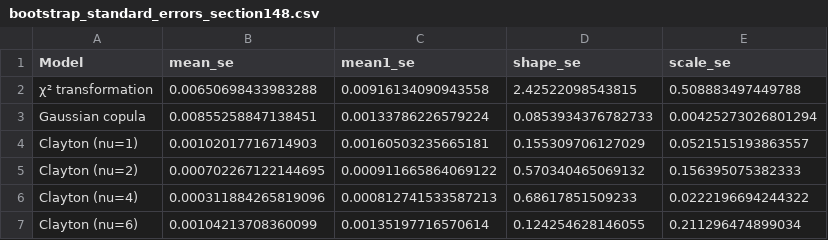
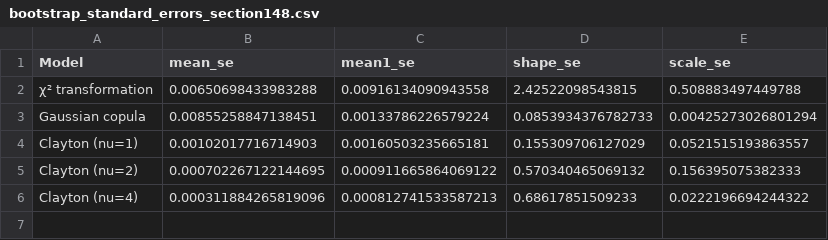
Before and after one commit to ealvnrz/weibull-rf-spatial-clayton, a CSV file: data/processed/bootstrap_standard_errors_section148.csv, drawn as a sheet.

```diff
--- a/data/processed/bootstrap_standard_errors_section148.csv
+++ b/data/processed/bootstrap_standard_errors_section148.csv
@@ -6,2 +6 @@
 "Clayton (nu=4)",0.000311884265819096,0.000812741533587213,0.68617851509233,0.0222196694244322
-"Clayton (nu=6)",0.00104213708360099,0.00135197716570614,0.124254628146055,0.211296474899034
```
Also changed, not shown: data/processed/model_comparison_section148.csv, data/processed/parameter_estimates_section148.csv, 32 other files.
